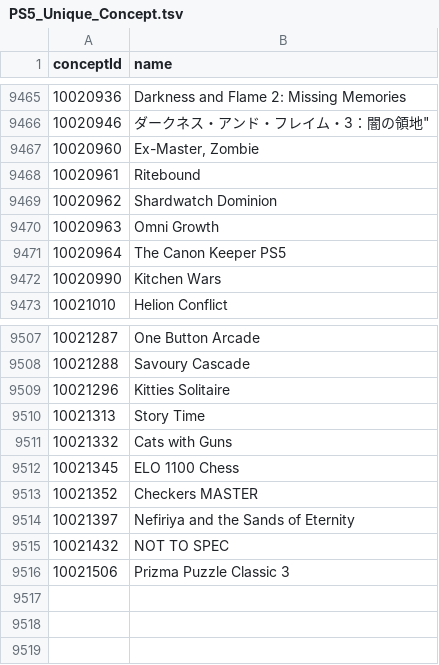
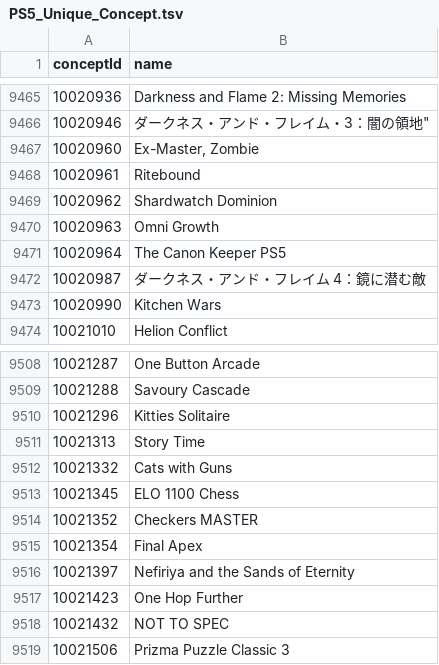
Before and after one commit to andshrew/PlayStation-Titles, a TSV file: Misc/PS5_Unique_Concept.tsv, drawn as a sheet; only a part is shown, gaps mark what is left out; the diff names each change by its address in the sheet, - before the commit and + after, or states it on an @@ line.

```diff
--- a/Misc/PS5_Unique_Concept.tsv
+++ b/Misc/PS5_Unique_Concept.tsv
+row 9472: 10020987 | ダークネス・アンド・フレイム 4：鏡に潜む敵
+row 9515: 10021354 | Final Apex
+row 9517: 10021423 | One Hop Further
```
Also changed, not shown: Misc/PS4_Unique_Concept.tsv, Region/Other/PS4_Other_Titles.tsv, 16 other files.
